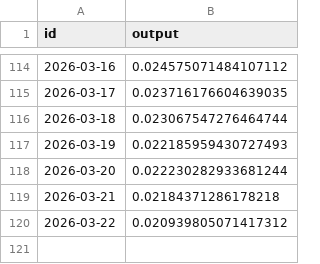
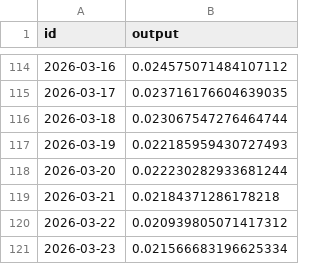
Before and after one commit to sablier-labs/indexers, a TSV file: envio/analytics/.envio/cache/MON_USD.tsv, drawn as a sheet; only a part is shown, gaps mark what is left out.

```diff
--- a/envio/analytics/.envio/cache/MON_USD.tsv
+++ b/envio/analytics/.envio/cache/MON_USD.tsv
@@ -120 +120,2 @@ id	output
 "2026-03-22"	0.020939805071417312
+"2026-03-23"	0.021566683196625334
```
Also changed, not shown: envio/analytics/.envio/cache/CHZ_USD.tsv, envio/analytics/.envio/cache/POL_USD.tsv, 11 other files.
